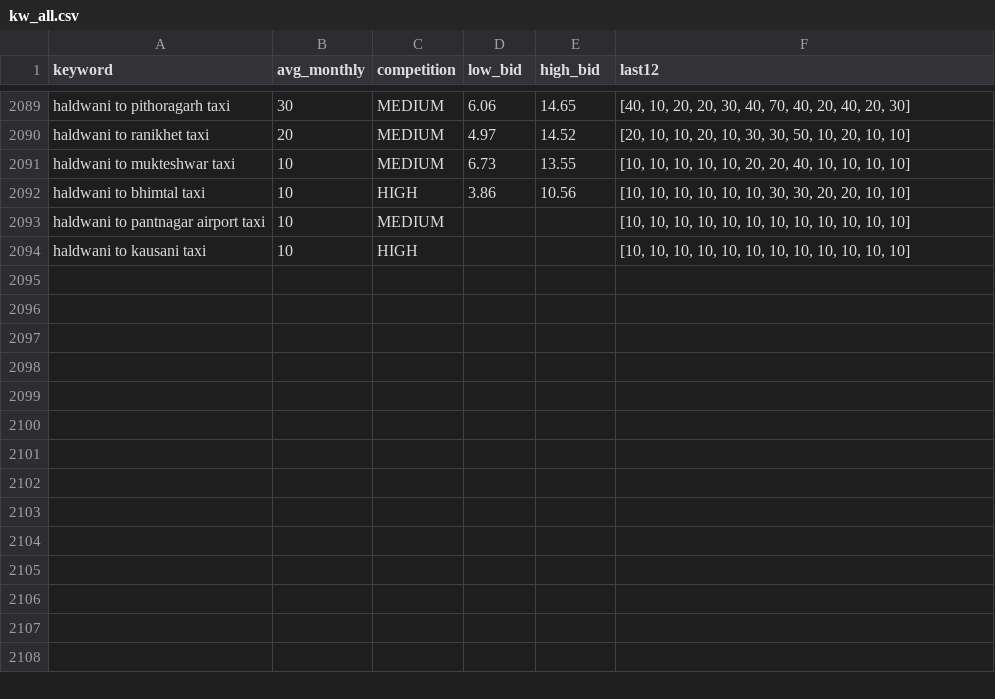
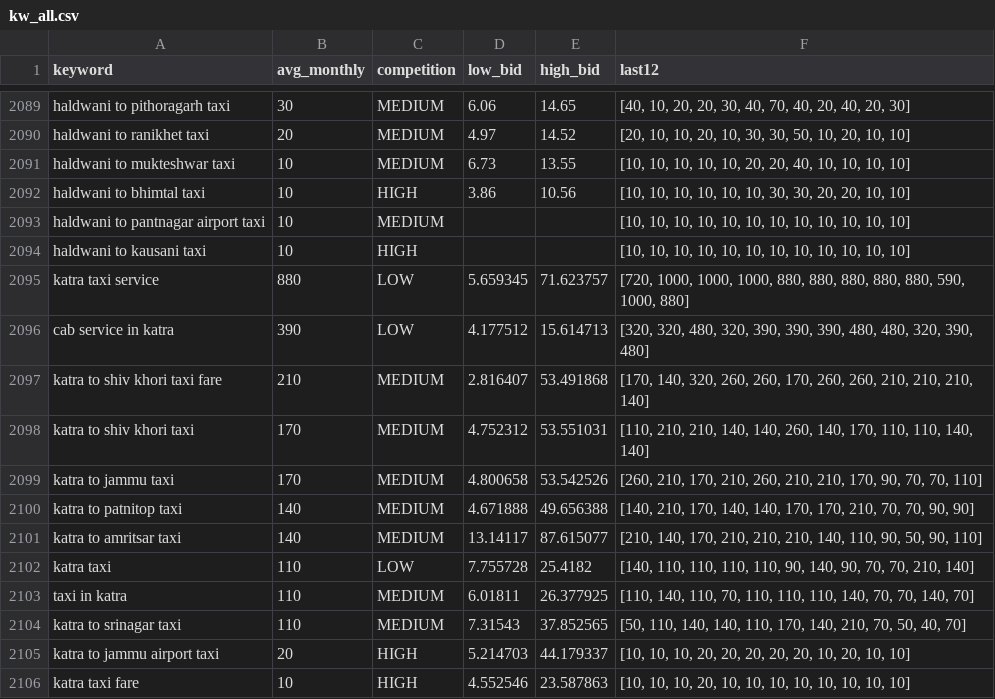
Before and after one commit to sushilg5ss/Suzu-Travels, a CSV file: cab-kit/research/kw_all.csv, drawn as a sheet; only a part is shown, gaps mark what is left out; the diff names each change by its address in the sheet, - before the commit and + after, or states it on an @@ line.

Commit message:
Cab Route Builder 27 Nov: katra-taxi-service live — BACKLOG tick, LOG, kw rows

```diff
--- a/cab-kit/research/kw_all.csv
+++ b/cab-kit/research/kw_all.csv
+row 2095: katra taxi service | 880 | LOW | 5.659345 | 71.623757 | [720, 1000, 1000, 1000, 880, 880, 880, 880, 880, 590, 1000, 880]
+row 2096: cab service in katra | 390 | LOW | 4.177512 | 15.614713 | [320, 320, 480, 320, 390, 390, 390, 480, 480, 320, 390, 480]
+row 2097: katra to shiv khori taxi fare | 210 | MEDIUM | 2.816407 | 53.491868 | [170, 140, 320, 260, 260, 170, 260, 260, 210, 210, 210, 140]
+row 2098: katra to shiv khori taxi | 170 | MEDIUM | 4.752312 | 53.551031 | [110, 210, 210, 140, 140, 260, 140, 170, 110, 110, 140, 140]
+row 2099: katra to jammu taxi | 170 | MEDIUM | 4.800658 | 53.542526 | [260, 210, 170, 210, 260, 210, 210, 170, 90, 70, 70, 110]
+row 2100: katra to patnitop taxi | 140 | MEDIUM | 4.671888 | 49.656388 | [140, 210, 170, 140, 140, 170, 170, 210, 70, 70, 90, 90]
+row 2101: katra to amritsar taxi | 140 | MEDIUM | 13.14117 | 87.615077 | [210, 140, 170, 210, 210, 210, 140, 110, 90, 50, 90, 110]
+row 2102: katra taxi | 110 | LOW | 7.755728 | 25.4182 | [140, 110, 110, 110, 110, 90, 140, 90, 70, 70, 210, 140]
+row 2103: taxi in katra | 110 | MEDIUM | 6.01811 | 26.377925 | [110, 140, 110, 70, 110, 110, 110, 140, 70, 70, 140, 70]
+row 2104: katra to srinagar taxi | 110 | MEDIUM | 7.31543 | 37.852565 | [50, 110, 140, 140, 110, 170, 140, 210, 70, 50, 40, 70]
+row 2105: katra to jammu airport taxi | 20 | HIGH | 5.214703 | 44.179337 | [10, 10, 10, 20, 20, 20, 20, 20, 10, 20, 10, 10]
+row 2106: katra taxi fare | 10 | HIGH | 4.552546 | 23.587863 | [10, 10, 10, 20, 10, 10, 10, 10, 10, 10, 10, 10]
```
Also changed, not shown: 2 other files.
